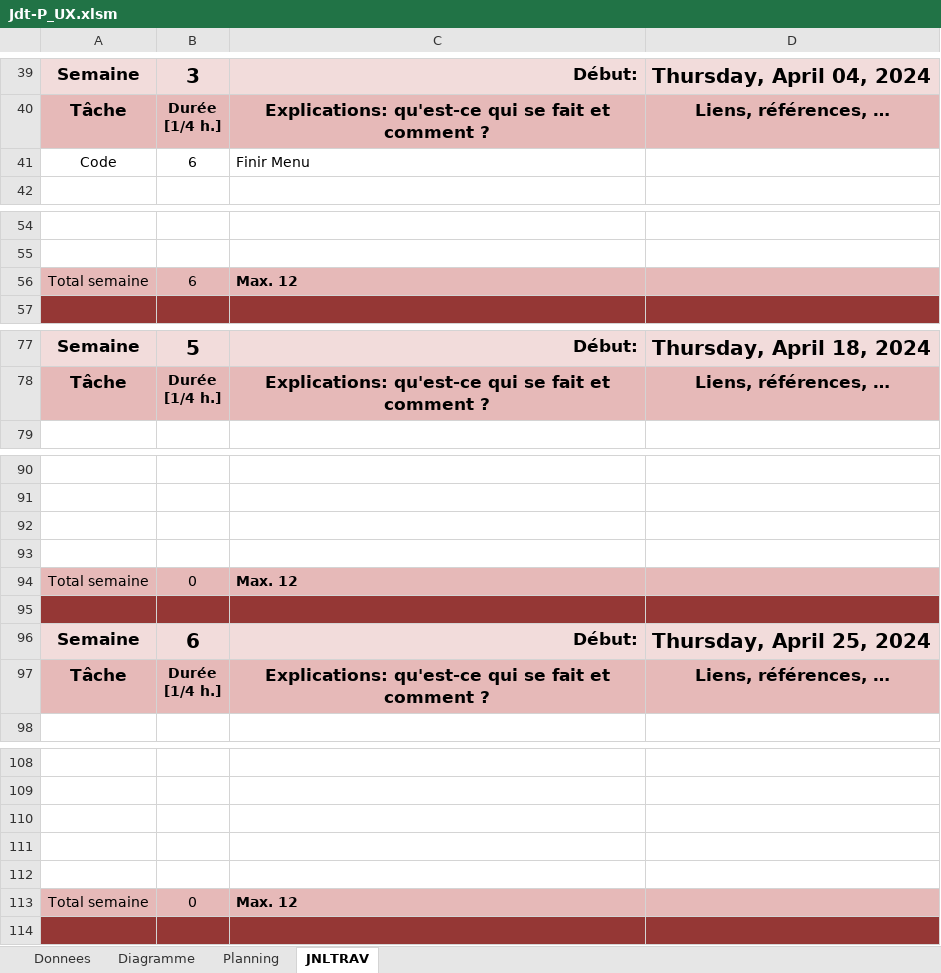
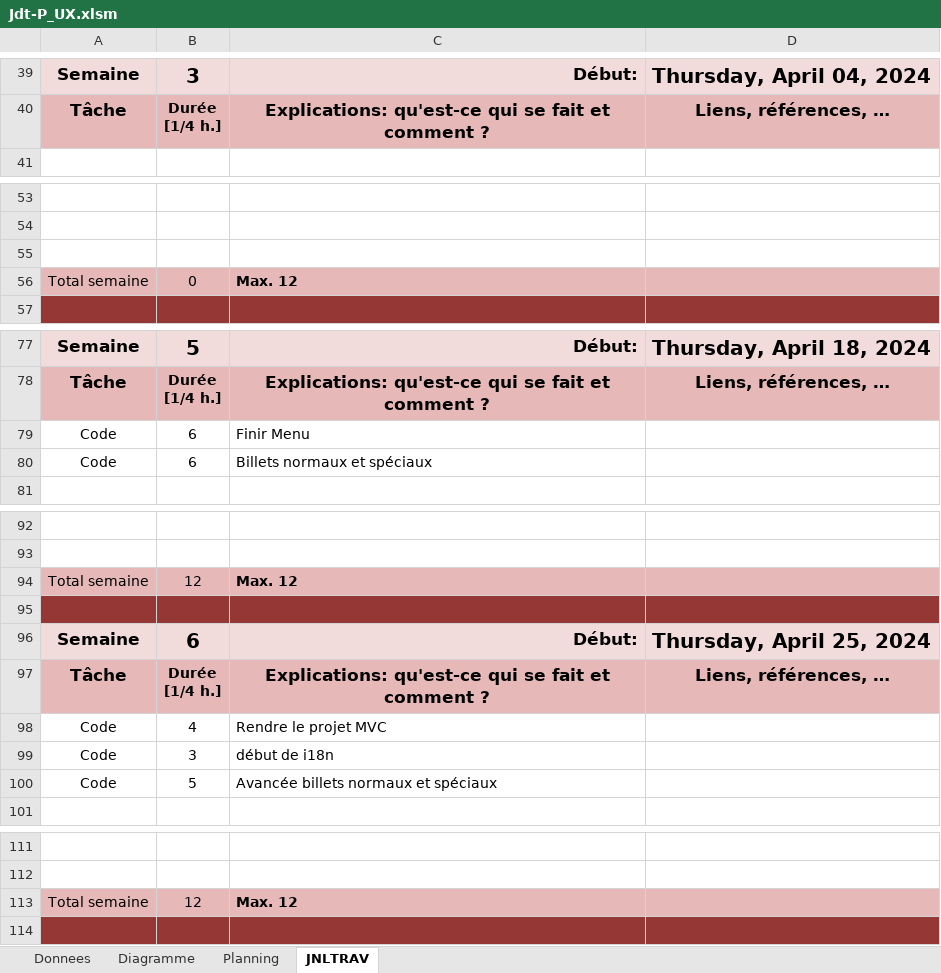
Before and after one commit to YannScerri/UX-RATP, an Excel workbook: Jdt-P_UX.xlsm, sheet JNLTRAV, drawn as a sheet; only a part is shown, gaps mark what is left out; values as stored, in another font and other column widths than the file's, no borders; charts and pictures not drawn; removed rows and columns are numbered as before the commit, all else as after; the diff names each change by its address in the sheet, - before the commit and + after, or states it on an @@ line.

```diff
--- a/Jdt-P_UX.xlsm (sheet JNLTRAV)
+++ b/Jdt-P_UX.xlsm (sheet JNLTRAV)
+row 55: (empty)
-B56: 6
+B56: 0
@@ row 41 moved to row 79: Code @@
+row 80: Code | 6 | Billets normaux et spéciaux
-row 92: (empty)
-row 93: (empty)
-B94: 0
+B94: 12
+row 98: Code | 4 | Rendre le projet MVC
+row 99: Code | 3 | début de i18n
+row 100: Code | 5 | Avancée billets normaux et spéciaux
-row 110: (empty)
-row 111: (empty)
-row 112: (empty)
-B113: 0
+B113: 12
```
Also changed, not shown: charts or pictures, 46 other files.
